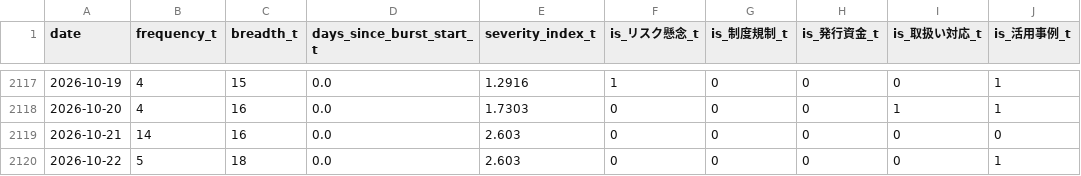
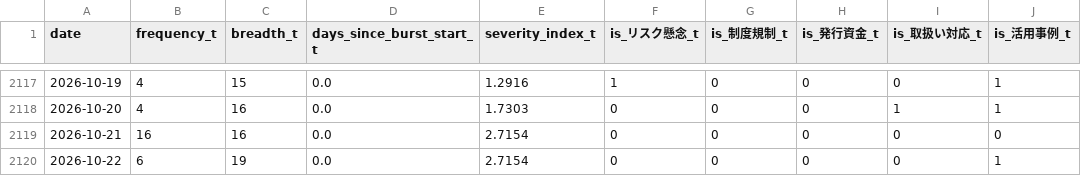
Before and after one commit to matsuno04/jpyc-news-v2, a CSV file: data/daily_panel.csv, drawn as a sheet; only a part is shown, gaps mark what is left out; the diff names each change by its address in the sheet, - before the commit and + after, or states it on an @@ line.

```diff
--- a/data/daily_panel.csv
+++ b/data/daily_panel.csv
-B2119 (frequency_t): 14
+B2119 (frequency_t): 16
-E2119:E2120 (severity_index_t): 2.603
+E2119:E2120 (severity_index_t): 2.7154
-B2120 (frequency_t): 5
+B2120 (frequency_t): 6
-C2120 (breadth_t): 18
+C2120 (breadth_t): 19
```
Also changed, not shown: data/event_summary.csv, 2 other files.
